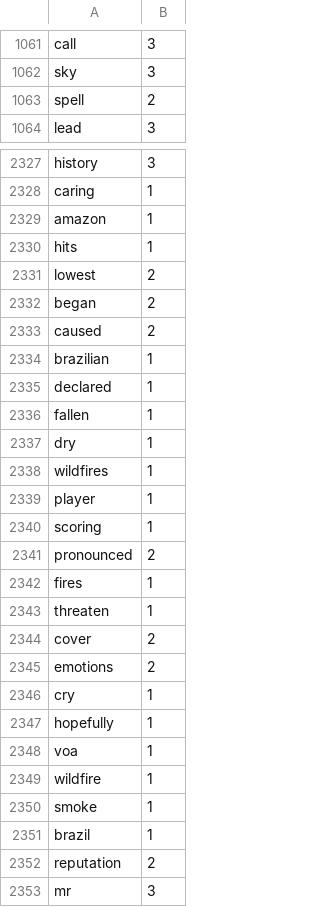
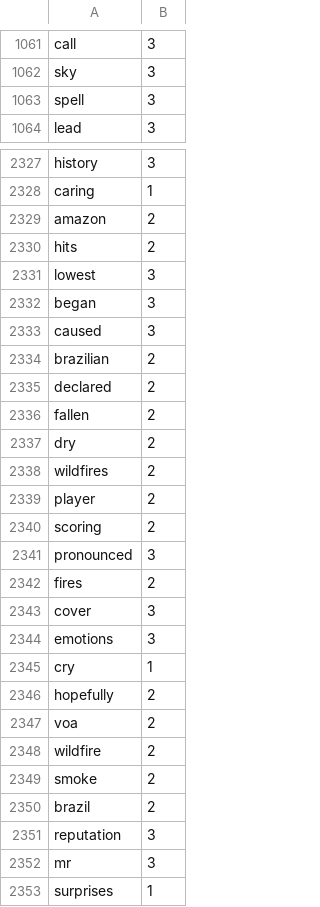
Before and after one commit to Elon-Mao/dictation, a CSV file: public/familiarWords.csv, drawn as a sheet; only a part is shown, gaps mark what is left out; the shorter side is filled out with more unchanged rows; the diff covers the shown part only.

```diff
--- a/public/familiarWords.csv
+++ b/public/familiarWords.csv
@@ -1062,3 +1062,3 @@ call,3,
 sky,3,
-spell,2,
+spell,3,
 lead,3,
@@ -2328,26 +2328,25 @@ history,3,
 caring,1,
-amazon,1,
-hits,1,
-lowest,2,
-began,2,
-caused,2,
-brazilian,1,
-declared,1,
-fallen,1,
-dry,1,
-wildfires,1,
-player,1,
-scoring,1,
-pronounced,2,
-fires,1,
-threaten,1,
-cover,2,
-emotions,2,
+amazon,2,
+hits,2,
+lowest,3,
+began,3,
+caused,3,
+brazilian,2,
+declared,2,
+fallen,2,
+dry,2,
+wildfires,2,
+player,2,
+scoring,2,
+pronounced,3,
+fires,2,
+cover,3,
+emotions,3,
 cry,1,
-hopefully,1,
-voa,1,
-wildfire,1,
-smoke,1,
-brazil,1,
-reputation,2,
+hopefully,2,
+voa,2,
+wildfire,2,
+smoke,2,
+brazil,2,
+reputation,3,
 mr,3,
```
Also changed, not shown: 14 added rows and 17 edited cells elsewhere in this file, 1 other file.
